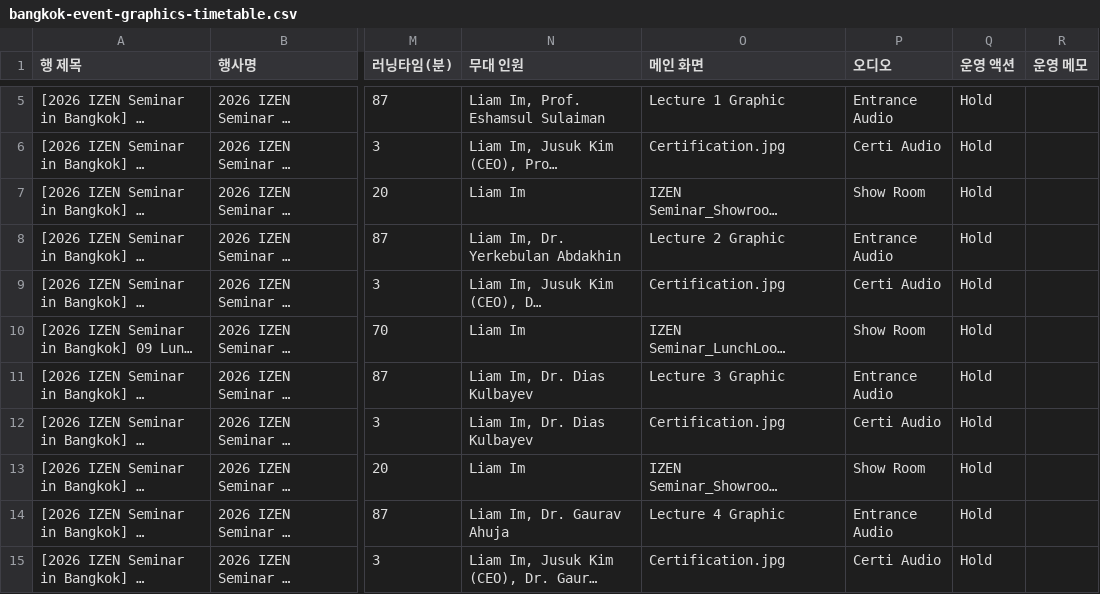
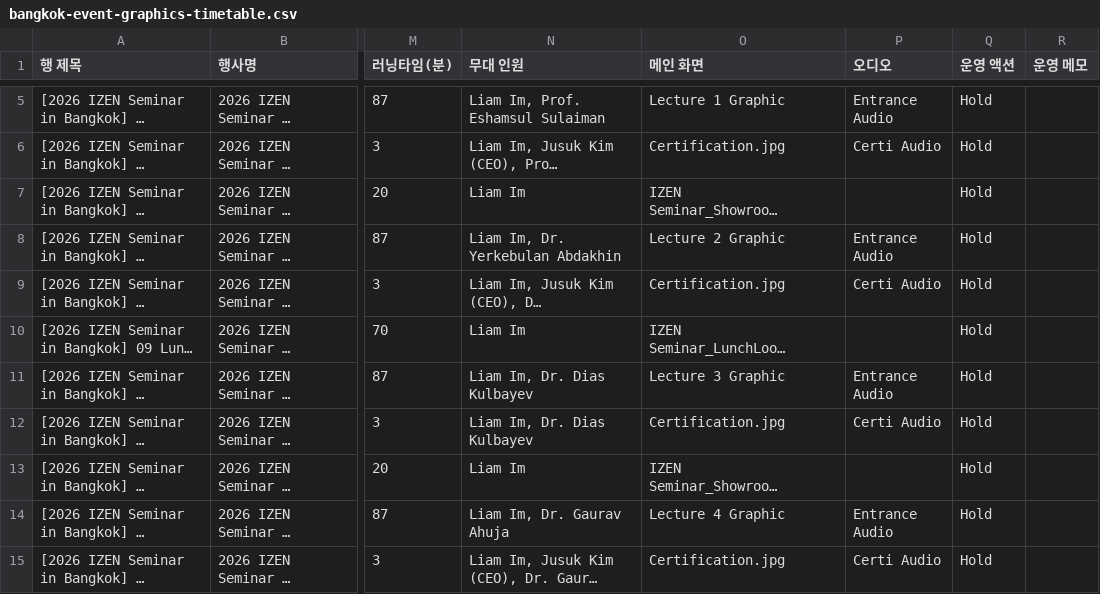
Before and after one commit to Yurang2/IZEN-design-team, a CSV file: ops/generated/bangkok-event-graphics-timetable.csv, drawn as a sheet; only a part is shown, gaps mark what is left out; long unchanged cells end in …; the diff names each change by its address in the sheet, - before the commit and + after, or states it on an @@ line.

```diff
--- a/ops/generated/bangkok-event-graphics-timetable.csv
+++ b/ops/generated/bangkok-event-graphics-timetable.csv
-P7 (오디오): Show Room
+P7 (오디오): (empty)
-P10 (오디오): Show Room
+P10 (오디오): (empty)
-P13 (오디오): Show Room
+P13 (오디오): (empty)
```
Also changed, not shown: 10 other files.
